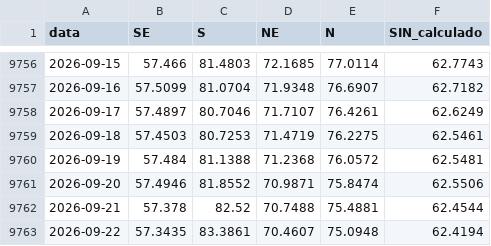
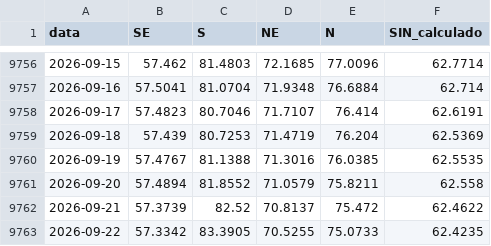
Before and after one commit to genarolins1975/scrutiniums, a CSV file: public/energia/series/ear_diario.csv, drawn as a sheet; only a part is shown, gaps mark what is left out; the diff covers the shown part only.

```diff
--- a/public/energia/series/ear_diario.csv
+++ b/public/energia/series/ear_diario.csv
@@ -9756,8 +9756,8 @@ data;SE;S;NE;N;SIN_calculado
-2026-09-15;57.466;81.4803;72.1685;77.0114;62.7743
-2026-09-16;57.5099;81.0704;71.9348;76.6907;62.7182
-2026-09-17;57.4897;80.7046;71.7107;76.4261;62.6249
-2026-09-18;57.4503;80.7253;71.4719;76.2275;62.5461
-2026-09-19;57.484;81.1388;71.2368;76.0572;62.5481
-2026-09-20;57.4946;81.8552;70.9871;75.8474;62.5506
-2026-09-21;57.378;82.52;70.7488;75.4881;62.4544
-2026-09-22;57.3435;83.3861;70.4607;75.0948;62.4194
+2026-09-15;57.462;81.4803;72.1685;77.0096;62.7714
+2026-09-16;57.5041;81.0704;71.9348;76.6884;62.714
+2026-09-17;57.4823;80.7046;71.7107;76.414;62.6191
+2026-09-18;57.439;80.7253;71.4719;76.204;62.5369
+2026-09-19;57.4767;81.1388;71.3016;76.0385;62.5535
+2026-09-20;57.4894;81.8552;71.0579;75.8211;62.558
+2026-09-21;57.3739;82.52;70.8137;75.472;62.4622
+2026-09-22;57.3342;83.3905;70.5255;75.0733;62.4235
```
Also changed, not shown: 2 added rows and 52 edited cells elsewhere in this file, public/energia/series/carga_diaria.csv, public/energia/series/ena_diario.csv, 15 other files.
